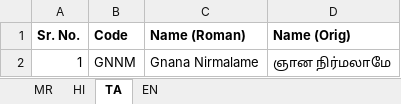
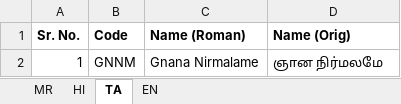
Before and after one commit to AdvaitKisar/SahajayogaBhajanSangraha, an Excel workbook: Data.xlsx, sheet TA, drawn as a sheet; values as stored, in another font and other column widths than the file's, no borders; the diff names each change by its address in the sheet, - before the commit and + after, or states it on an @@ line.

```diff
--- a/Data.xlsx (sheet TA)
+++ b/Data.xlsx (sheet TA)
-D2 (Name (Orig)): ஞான நிர்மலாமே
+D2 (Name (Orig)): ஞான நிர்மலமே
```
Also changed, not shown: 1 other file.
